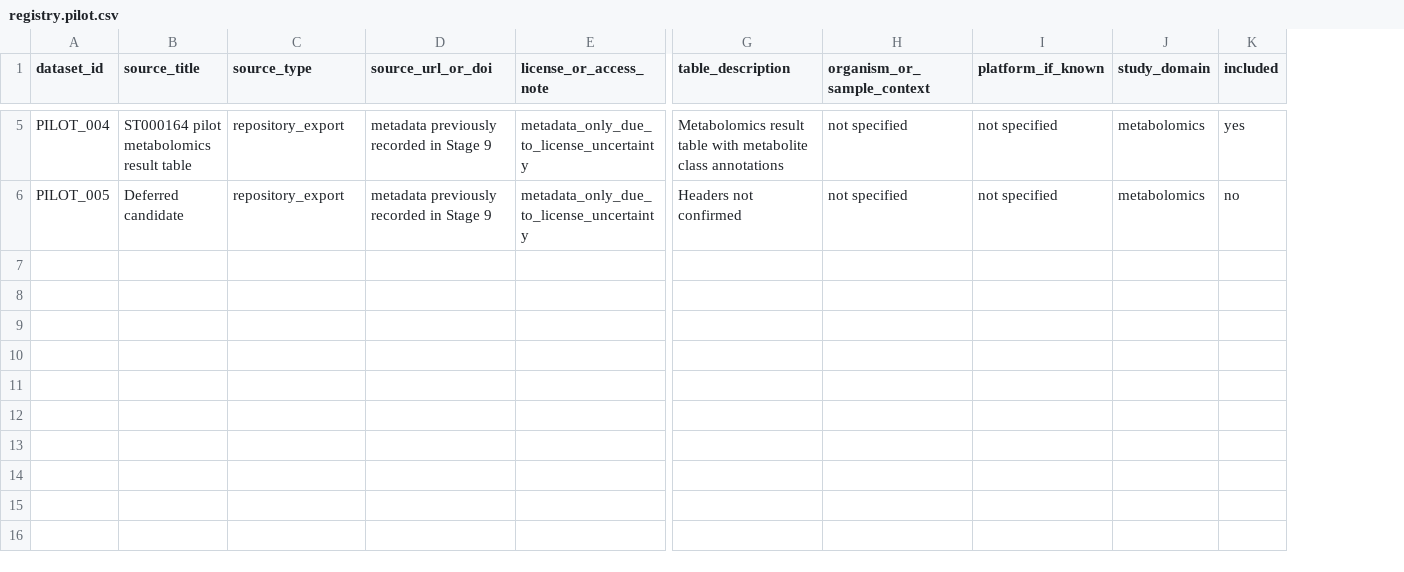
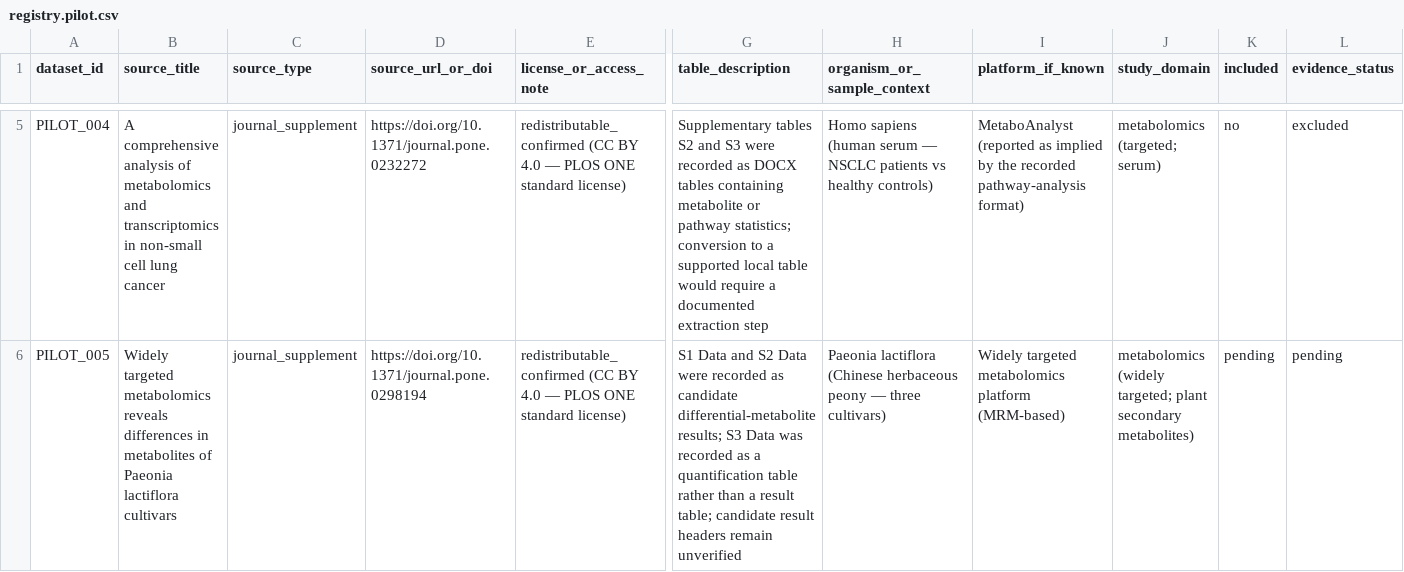
Before and after one commit to aryavthakur/validex, a CSV file: validation/pilot/registry.pilot.csv, drawn as a sheet; only a part is shown, gaps mark what is left out; the diff covers the shown part only; the diff names each change by its address in the sheet, - before the commit and + after, or states it on an @@ line.

Commit message:
fix: reconcile local-only pilot validation workflow

```diff
--- a/validation/pilot/registry.pilot.csv
+++ b/validation/pilot/registry.pilot.csv
+column L (evidence_status), rows 5-6: excluded | pending
-B5 (source_title): ST000164 pilot metabolomics result table
+B5 (source_title): A comprehensive analysis of metabolomics and transcriptomics in non-small cell lung cancer
-C5:C6 (source_type): repository_export
+C5:C6 (source_type): journal_supplement
-D5 (source_url_or_doi): metadata previously recorded in Stage 9
+D5 (source_url_or_doi): https://doi.org/10.1371/journal.pone.0232272
-E5:E6 (license_or_access_note): metadata_only_due_to_license_uncertainty
+E5:E6 (license_or_access_note): redistributable_confirmed (CC BY 4.0 — PLOS ONE standard license)
-G5 (table_description): Metabolomics result table with metabolite class annotations
+G5 (table_description): Supplementary tables S2 and S3 were recorded as DOCX tables containing metabolite or pathway statistics; conversion to a supported local table would require a documented extraction step
-H5 (organism_or_sample_context): not specified
+H5 (organism_or_sample_context): Homo sapiens (human serum — NSCLC patients vs healthy controls)
-I5 (platform_if_known): not specified
+I5 (platform_if_known): MetaboAnalyst (reported as implied by the recorded pathway-analysis format)
-J5 (study_domain): metabolomics
+J5 (study_domain): metabolomics (targeted; serum)
-K5 (included): yes
+K5 (included): no
-B6 (source_title): Deferred candidate
+B6 (source_title): Widely targeted metabolomics reveals differences in metabolites of Paeonia lactiflora cultivars
-D6 (source_url_or_doi): metadata previously recorded in Stage 9
+D6 (source_url_or_doi): https://doi.org/10.1371/journal.pone.0298194
-G6 (table_description): Headers not confirmed
+G6 (table_description): S1 Data and S2 Data were recorded as candidate differential-metabolite results; S3 Data was recorded as a quantification table rather than a result table; candidate result headers remain unverified
-H6 (organism_or_sample_context): not specified
+H6 (organism_or_sample_context): Paeonia lactiflora (Chinese herbaceous peony — three cultivars)
-I6 (platform_if_known): not specified
+I6 (platform_if_known): Widely targeted metabolomics platform (MRM-based)
-J6 (study_domain): metabolomics
+J6 (study_domain): metabolomics (widely targeted; plant secondary metabolites)
-K6 (included): no
+K6 (included): pending
```
Also changed, not shown: 38 edited cells elsewhere in this file, validation/pilot/registry.pilot.template.csv, 14 other files.
